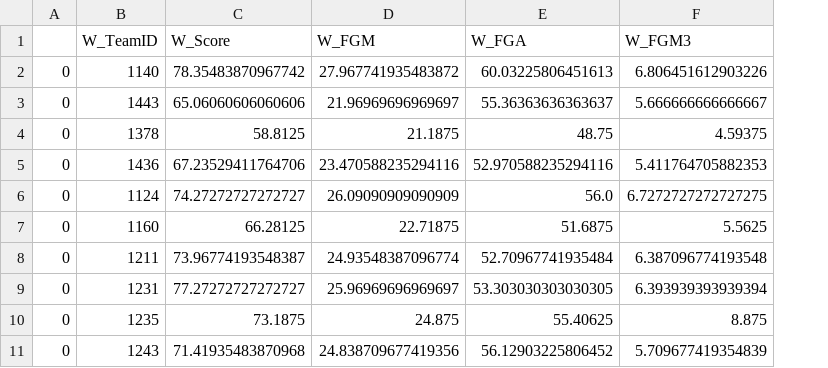
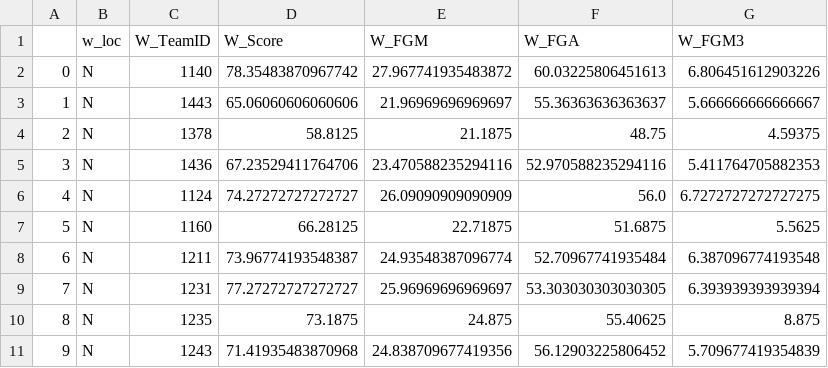
Before and after one commit to MatthewR1021/Machine-Learning-Madness, a CSV file: data/postseason12.csv, drawn as a sheet; only a part is shown; removed rows and columns are numbered as before the commit, all else as after; the diff names each change by its address in the sheet, - before the commit and + after, or states it on an @@ line.

Commit message:
location column data

```diff
--- a/data/postseason12.csv
+++ b/data/postseason12.csv
-column A, rows 2-11: all 0
+column A, rows 2-11: 0 | 1 | 2 | 3 | 4 | 5 | 6 | 7 | 8 | 9
+column B (w_loc), rows 2-11: all N
```
Also changed, not shown: data/postseason13.csv, data/postseason14.csv, 6 other files.
